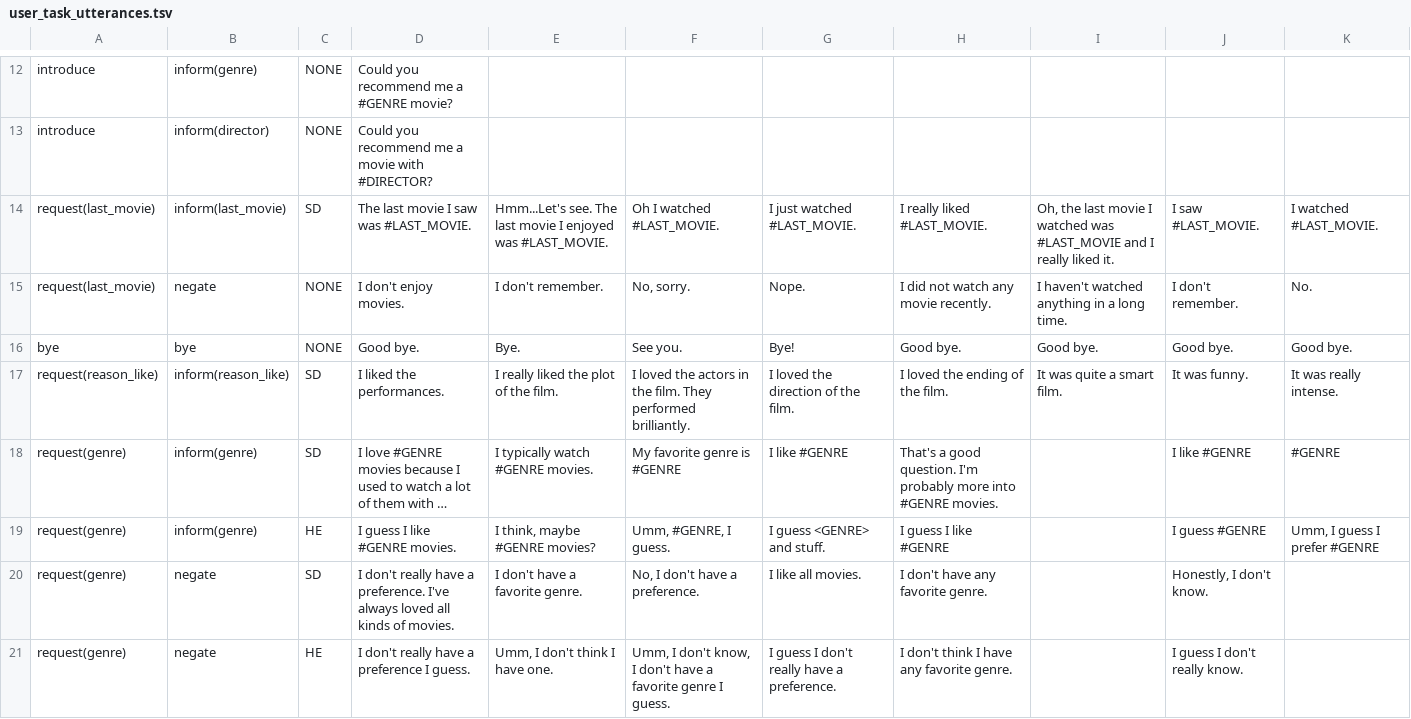
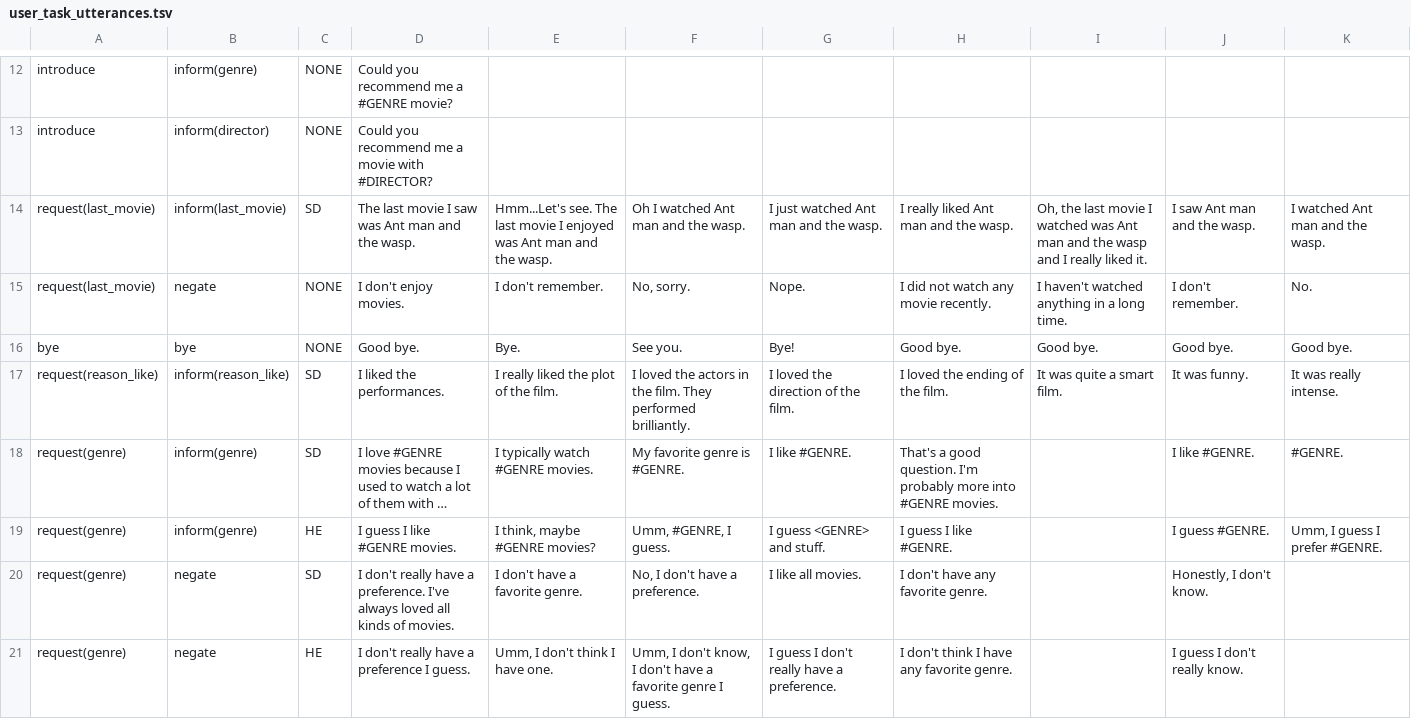
Before and after one commit to alankarj/user_testing, a TSV file: data/nlg_db/user_task_utterances.tsv, drawn as a sheet; only a part is shown, gaps mark what is left out; long unchanged cells end in …; the diff covers the shown part only; the diff names each change by its address in the sheet, - before the commit and + after, or states it on an @@ line.

Commit message:
removed #LAST_MOVIE

```diff
--- a/data/nlg_db/user_task_utterances.tsv
+++ b/data/nlg_db/user_task_utterances.tsv
-D14: The last movie I saw was #LAST_MOVIE.
+D14: The last movie I saw was Ant man and the wasp.
-E14: …enjoyed was #LAST_MOVIE.
+E14: …enjoyed was Ant man and the wasp.
-F14: Oh I watched #LAST_MOVIE.
+F14: Oh I watched Ant man and the wasp.
-G14: I just watched #LAST_MOVIE.
+G14: I just watched Ant man and the wasp.
-H14: I really liked #LAST_MOVIE.
+H14: I really liked Ant man and the wasp.
-I14: …watched was #LAST_MOVIE and I…
+I14: …watched was Ant man and the wasp and I…
-J14: I saw #LAST_MOVIE.
+J14: I saw Ant man and the wasp.
-K14: I watched #LAST_MOVIE.
+K14: I watched Ant man and the wasp.
-F18: My favorite genre is #GENRE
+F18: My favorite genre is #GENRE.
-G18: I like #GENRE
+G18: I like #GENRE.
-J18: I like #GENRE
+J18: I like #GENRE.
-K18: #GENRE
+K18: #GENRE.
-H19: I guess I like #GENRE
+H19: I guess I like #GENRE.
-J19: I guess #GENRE
+J19: I guess #GENRE.
-K19: Umm, I guess I prefer #GENRE
+K19: Umm, I guess I prefer #GENRE.
```
Also changed, not shown: 21 edited cells elsewhere in this file.
